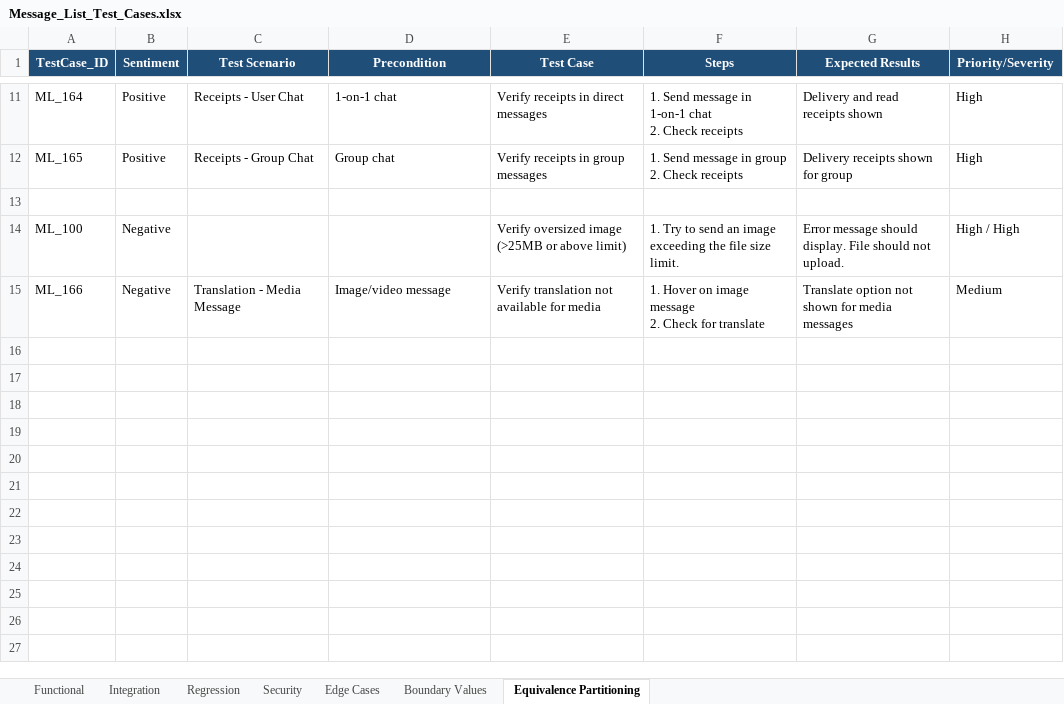
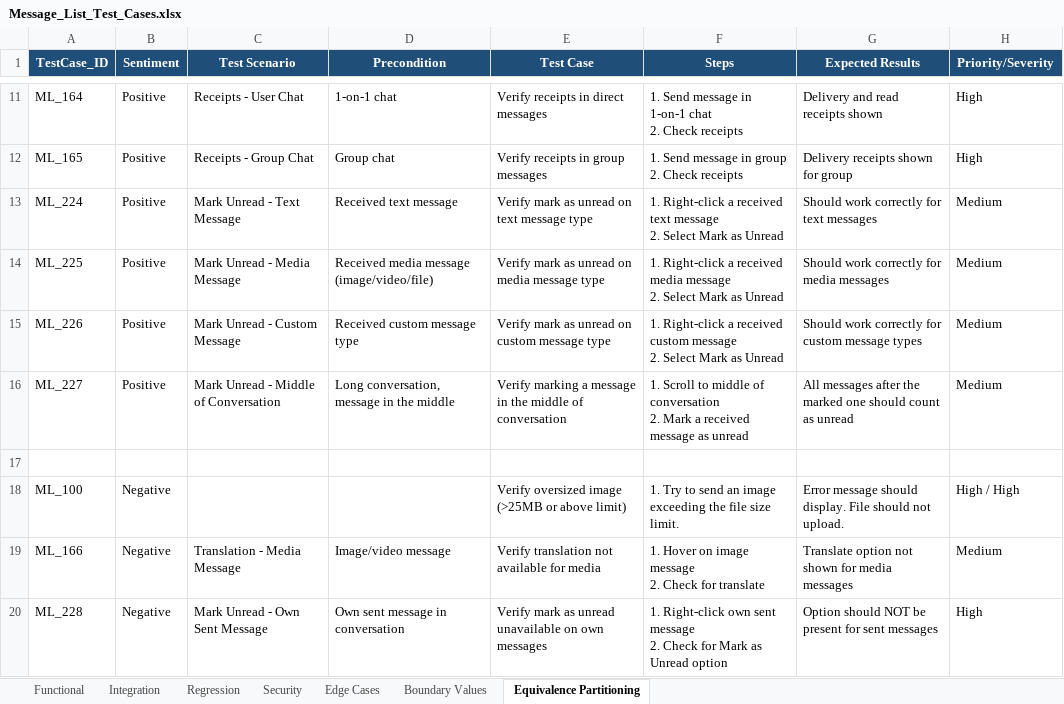
Before and after one commit to ishwar-borwar-cometchat/cometchat-test-cases, an Excel workbook: Message_List/Message_List_Test_Cases.xlsx, sheet Equivalence Partitioning, drawn as a sheet; only a part is shown, gaps mark what is left out; values as stored, in another font and other column widths than the file's, no borders; ↵ is a line break in a cell; the diff names each change by its address in the sheet, - before the commit and + after, or states it on an @@ line.

Commit message:
Add 47 Mark As Unread test cases to Message List (code + industry patterns)
Sources: CometChat UIKit source code analysis + WhatsApp, Google Chat, MS Teams, Slack feature patterns.
Covers: option visibility, execute mark, unread badge, new messages divider, scroll position,
count display, 999+ cap, 1:1 and group chats, cross-device sync, SDK integration,
conversation list update event, duplicate prevention, read receipt independence,
boundary values, edge cases, all message types.

```diff
--- a/Message_List/Message_List_Test_Cases.xlsx (sheet Equivalence Partitioning)
+++ b/Message_List/Message_List_Test_Cases.xlsx (sheet Equivalence Partitioning)
+row 13: ML_224 | Positive | Mark Unread - Text Message | Received text message | Verify mark as unread on text message type | 1. Right-click a received text message ↵ 2. Select Mark as Unread | Should work correctly for text messages | Medium
+row 14: ML_225 | Positive | Mark Unread - Media Message | Received media message (image/video/file) | Verify mark as unread on media message type | 1. Right-click a received media message ↵ 2. Select Mark as Unread | Should work correctly for media messages | Medium
+row 15: ML_226 | Positive | Mark Unread - Custom Message | Received custom message type | Verify mark as unread on custom message type | 1. Right-click a received custom message ↵ 2. Select Mark as Unread | Should work correctly for custom message types | Medium
+row 16: ML_227 | Positive | Mark Unread - Middle of Conversation | Long conversation, message in the middle | Verify marking a message in the middle of conversation | 1. Scroll to middle of conversation ↵ 2. Mark a received message as unread | All messages after the marked one should count as unread | Medium
+row 20: ML_228 | Negative | Mark Unread - Own Sent Message | Own sent message in conversation | Verify mark as unread unavailable on own messages | 1. Right-click own sent message ↵ 2. Check for Mark as Unread option | Option should NOT be present for sent messages | High
```
Also changed, not shown: sheet Functional, sheet Edge Cases, sheet Integration, sheet Boundary Values, sheet Regression, sheet Security, 1 other file.
